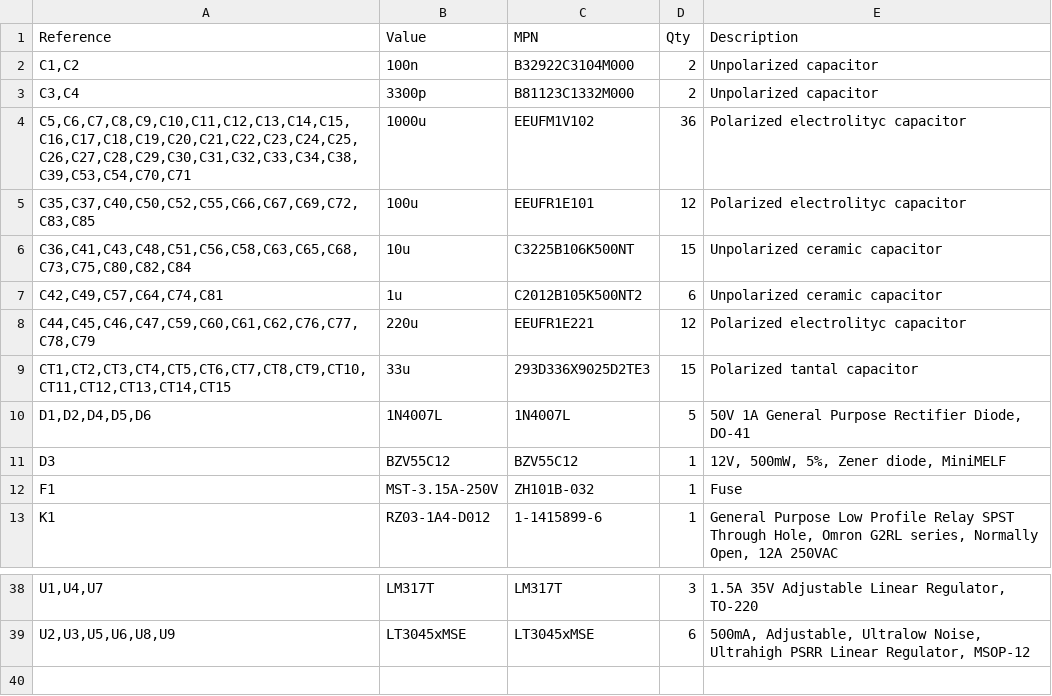
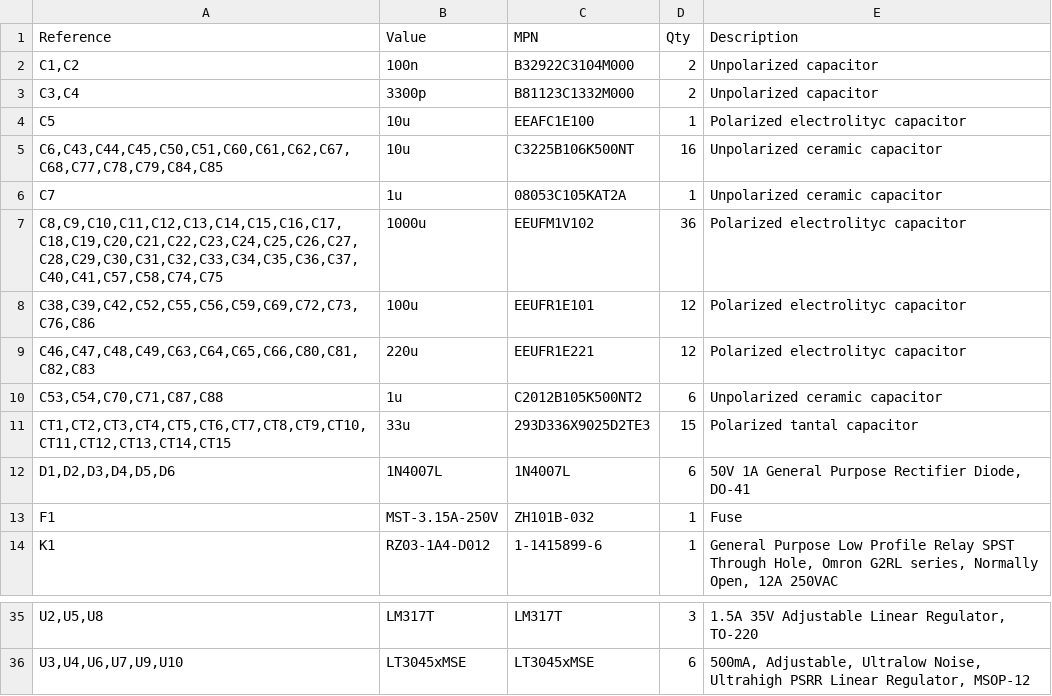
Before and after one commit to ErrOzz/Low-noise-power-supply, a CSV file: Low noise power supply.csv, drawn as a sheet; only a part is shown, gaps mark what is left out; the diff covers the shown part only.

```diff
--- a/Low noise power supply.csv
+++ b/Low noise power supply.csv
@@ -3,10 +3,11 @@
 "C3,C4";"3300p";"B81123C1332M000";"2";"Unpolarized capacitor"
-"C5,C6,C7,C8,C9,C10,C11,C12,C13,C14,C15,C16,C17,C18,C19,C20,C21,C22,C23,C24,C25,C26,C27,C28,C29,C30,C31,C32,C33,C34,C38,C39,C53,C54,C70,C71";"1000u";"EEUFM1V102";"36";"Polarized electrolityc capacitor"
-"C35,C37,C40,C50,C52,C55,C66,C67,C69,C72,C83,C85";"100u";"EEUFR1E101";"12";"Polarized electrolityc capacitor"
-"C36,C41,C43,C48,C51,C56,C58,C63,C65,C68,C73,C75,C80,C82,C84";"10u";"C3225B106K500NT";"15";"Unpolarized ceramic capacitor"
-"C42,C49,C57,C64,C74,C81";"1u";"C2012B105K500NT2";"6";"Unpolarized ceramic capacitor"
-"C44,C45,C46,C47,C59,C60,C61,C62,C76,C77,C78,C79";"220u";"EEUFR1E221";"12";"Polarized electrolityc capacitor"
+"C5";"10u";"EEAFC1E100";"1";"Polarized electrolityc capacitor"
+"C6,C43,C44,C45,C50,C51,C60,C61,C62,C67,C68,C77,C78,C79,C84,C85";"10u";"C3225B106K500NT";"16";"Unpolarized ceramic capacitor"
+"C7";"1u";"08053C105KAT2A";"1";"Unpolarized ceramic capacitor"
+"C8,C9,C10,C11,C12,C13,C14,C15,C16,C17,C18,C19,C20,C21,C22,C23,C24,C25,C26,C27,C28,C29,C30,C31,C32,C33,C34,C35,C36,C37,C40,C41,C57,C58,C74,C75";"1000u";"EEUFM1V102";"36";"Polarized electrolityc capacitor"
+"C38,C39,C42,C52,C55,C56,C59,C69,C72,C73,C76,C86";"100u";"EEUFR1E101";"12";"Polarized electrolityc capacitor"
+"C46,C47,C48,C49,C63,C64,C65,C66,C80,C81,C82,C83";"220u";"EEUFR1E221";"12";"Polarized electrolityc capacitor"
+"C53,C54,C70,C71,C87,C88";"1u";"C2012B105K500NT2";"6";"Unpolarized ceramic capacitor"
 "CT1,CT2,CT3,CT4,CT5,CT6,CT7,CT8,CT9,CT10,CT11,CT12,CT13,CT14,CT15";"33u";"293D336X9025D2TE3";"15";"Polarized tantal capacitor"
-"D1,D2,D4,D5,D6";"1N4007L";"1N4007L";"5";"50V 1A General Purpose Rectifier Diode, DO-41"
-"D3";"BZV55C12";"BZV55C12";"1";"12V, 500mW, 5%, Zener diode, MiniMELF"
+"D1,D2,D3,D4,D5,D6";"1N4007L";"1N4007L";"6";"50V 1A General Purpose Rectifier Diode, DO-41"
 "F1";"MST-3.15A-250V";"ZH101B-032";"1";"Fuse"
@@ -38,2 +35,2 @@
-"U1,U4,U7";"LM317T";"LM317T";"3";"1.5A 35V Adjustable Linear Regulator, TO-220"
-"U2,U3,U5,U6,U8,U9";"LT3045xMSE";"LT3045xMSE";"6";"500mA, Adjustable, Ultralow Noise, Ultrahigh PSRR Linear Regulator, MSOP-12"
+"U2,U5,U8";"LM317T";"LM317T";"3";"1.5A 35V Adjustable Linear Regulator, TO-220"
+"U3,U4,U6,U7,U9,U10";"LT3045xMSE";"LT3045xMSE";"6";"500mA, Adjustable, Ultralow Noise, Ultrahigh PSRR Linear Regulator, MSOP-12"
```
Also changed, not shown: 6 added rows, 10 removed rows and 18 edited cells elsewhere in this file, 5 other files.
